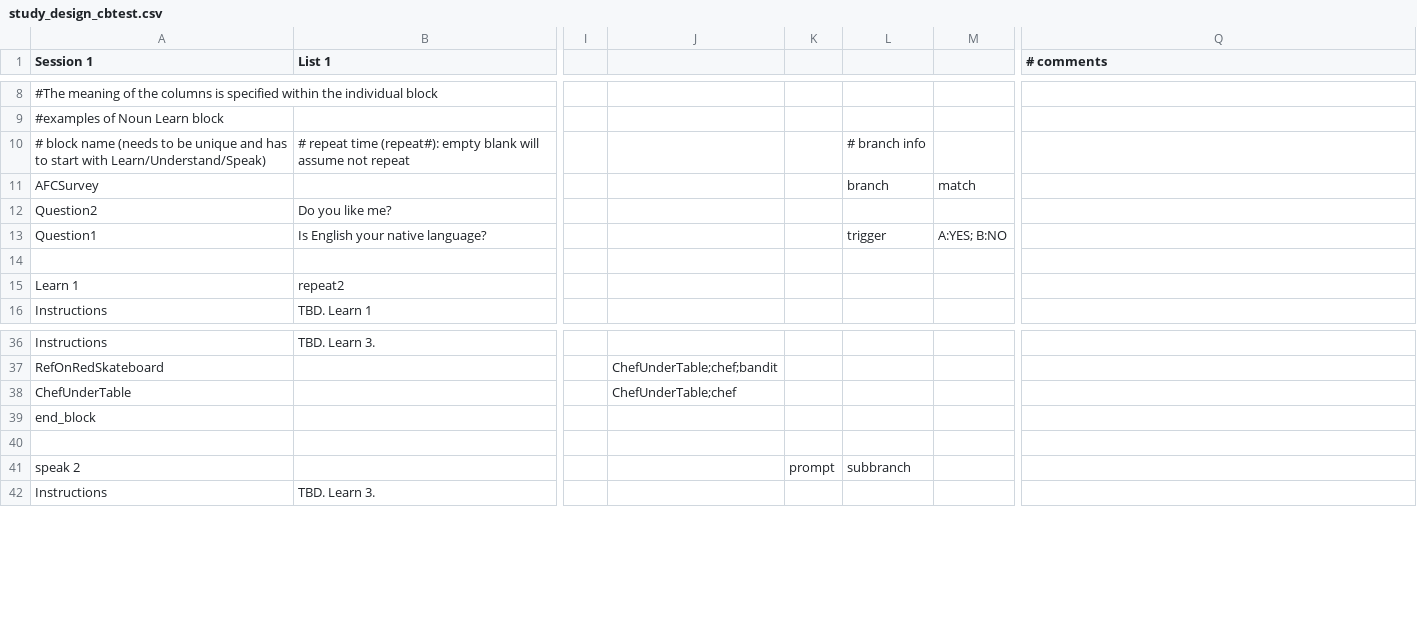
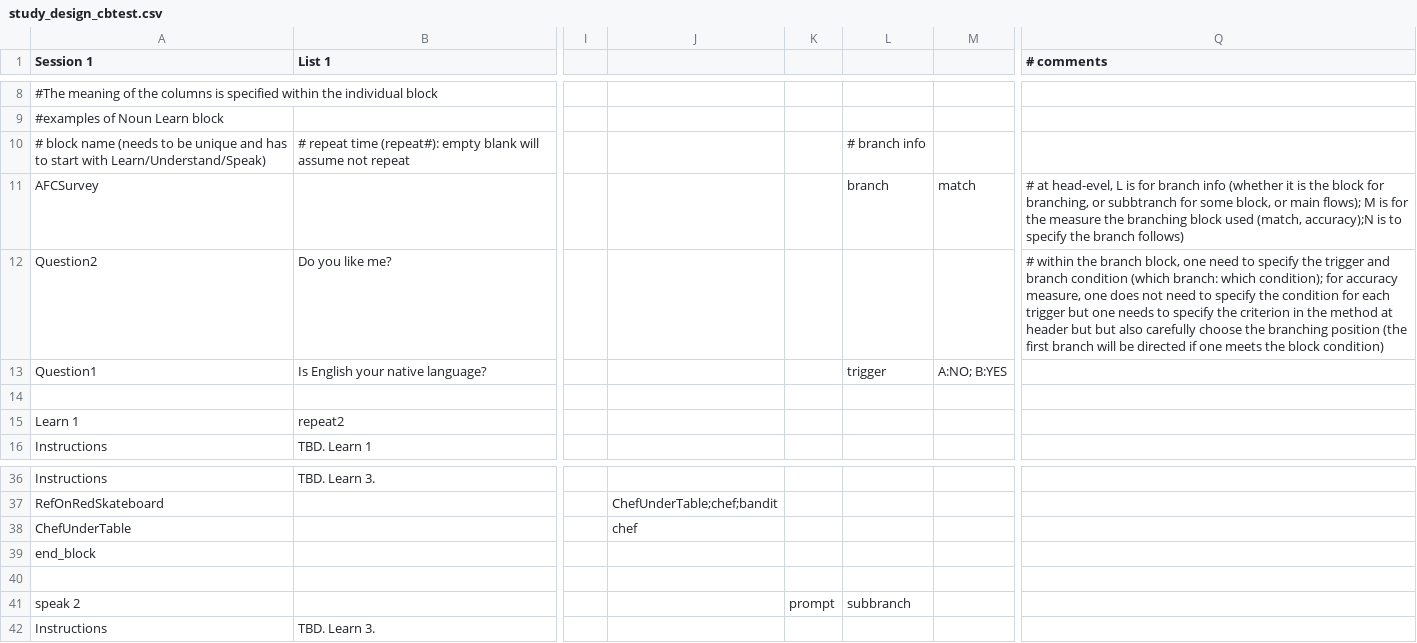
Before and after one commit to yiyunzhao/LEAPLab, a CSV file: exp1/study_design_cbtest.csv, drawn as a sheet; only a part is shown, gaps mark what is left out; the diff names each change by its address in the sheet, - before the commit and + after, or states it on an @@ line.

```diff
--- a/exp1/study_design_cbtest.csv
+++ b/exp1/study_design_cbtest.csv
-Q11 (# comments): (empty)
+Q11 (# comments): # at head-evel, L is for branch info (whether it is the block for branching, or subbtranch for some block, or main flows); M is for the measure the branching block used (match, accuracy);N is to specify the branch follows)
-Q12 (# comments): (empty)
+Q12 (# comments): # within the branch block, one need to specify the trigger and branch condition (which branch: which condition); for accuracy measure, one does not need to specify the condition for each trigger but one needs to specify the criterion in the method at header but but also carefully choose the branching position (the first branch will be directed if one meets the block condition)
-M13: A:YES; B:NO
+M13: A:NO; B:YES
-J38: ChefUnderTable;chef
+J38: chef
```
Also changed, not shown: exp1/._input_language_test.csv, exp1/._study_design_cbtest.csv, 19 other files.
